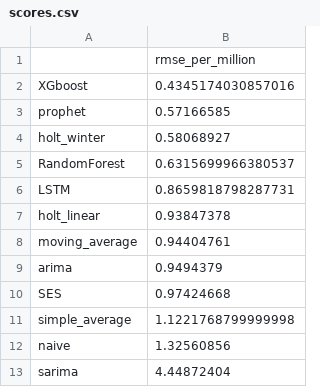
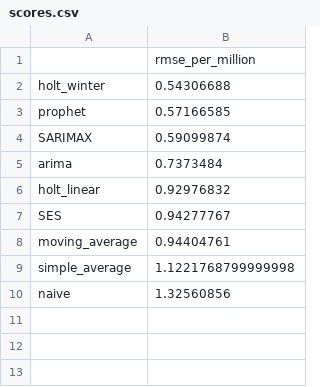
Before and after one commit to grschneier/TimeSeries, a CSV file: scores.csv, drawn as a sheet.

```diff
--- a/scores.csv
+++ b/scores.csv
@@ -1,13 +1,10 @@
 ,rmse_per_million
-XGboost,0.4345174030857016
+holt_winter,0.54306688
 prophet,0.57166585
-holt_winter,0.58068927
-RandomForest,0.6315699966380537
-LSTM,0.8659818798287731
-holt_linear,0.93847378
+SARIMAX,0.59099874
+arima,0.7373484
+holt_linear,0.92976832
+SES,0.94277767
 moving_average,0.94404761
-arima,0.9494379
-SES,0.97424668
 simple_average,1.1221768799999998
 naive,1.32560856
-sarima,4.44872404
```
Also changed, not shown: 3 other files.
